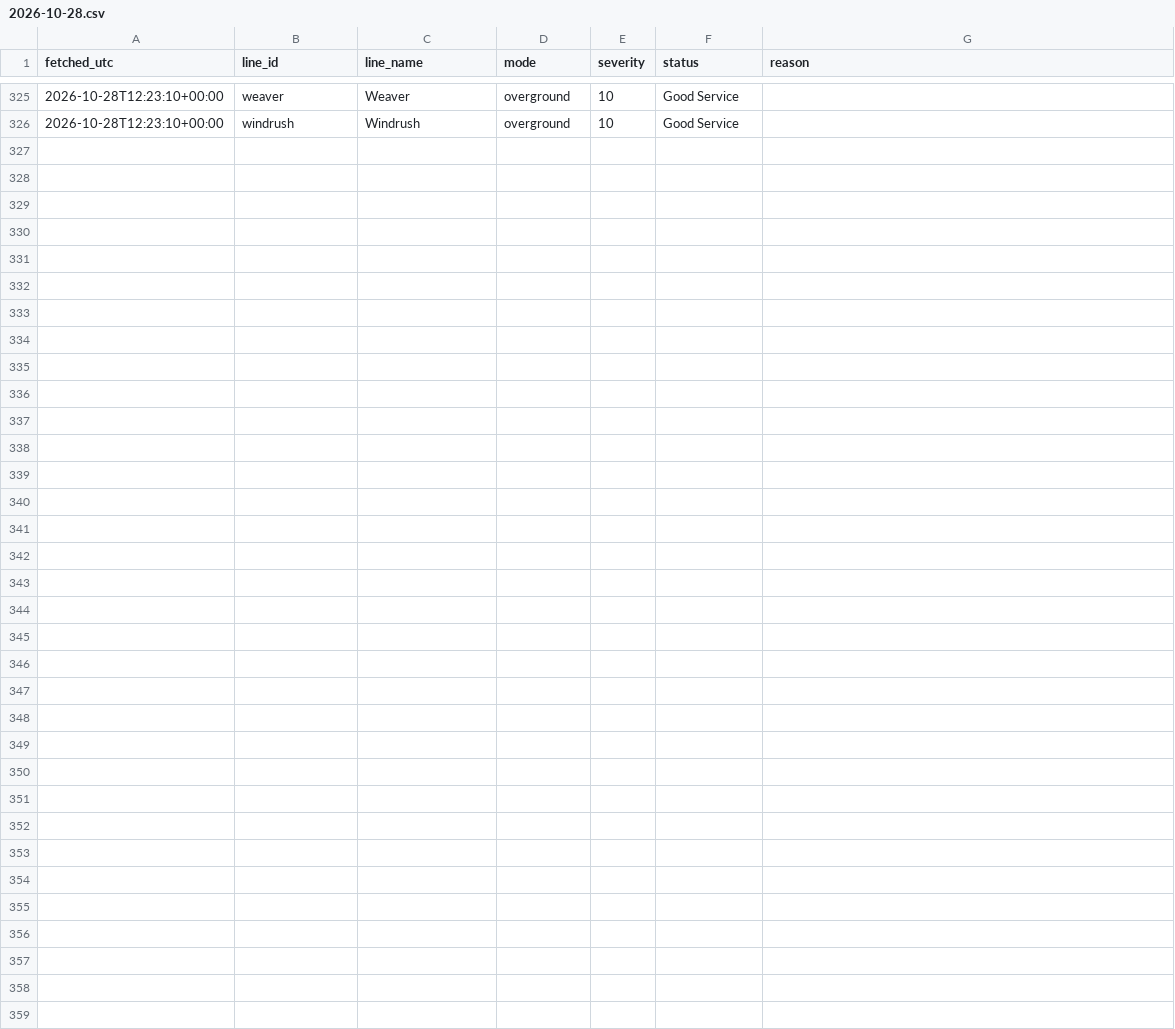
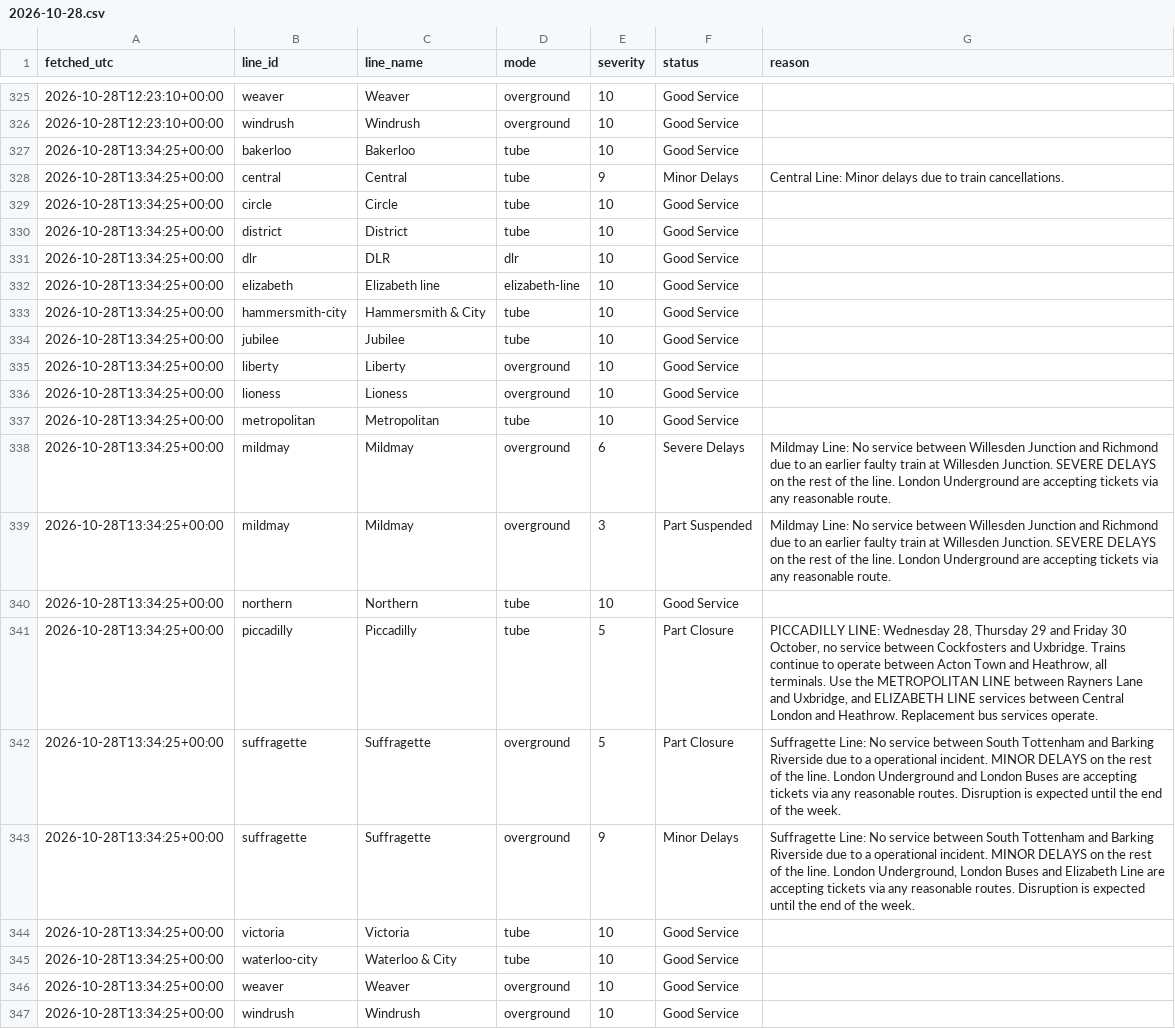
Before and after one commit to Mihir-wbs/london-tube-crowding, a CSV file: data/raw/status/2026-10-28.csv, drawn as a sheet; only a part is shown, gaps mark what is left out.

```diff
--- a/data/raw/status/2026-10-28.csv
+++ b/data/raw/status/2026-10-28.csv
@@ -326 +326,22 @@ fetched_utc,line_id,line_name,mode,severity,status,reason
 2026-10-28T12:23:10+00:00,windrush,Windrush,overground,10,Good Service,
+2026-10-28T13:34:25+00:00,bakerloo,Bakerloo,tube,10,Good Service,
+2026-10-28T13:34:25+00:00,central,Central,tube,9,Minor Delays,Central Line: Minor delays due to train cancellations.
+2026-10-28T13:34:25+00:00,circle,Circle,tube,10,Good Service,
+2026-10-28T13:34:25+00:00,district,District,tube,10,Good Service,
+2026-10-28T13:34:25+00:00,dlr,DLR,dlr,10,Good Service,
+2026-10-28T13:34:25+00:00,elizabeth,Elizabeth line,elizabeth-line,10,Good Service,
+2026-10-28T13:34:25+00:00,hammersmith-city,Hammersmith & City,tube,10,Good Service,
+2026-10-28T13:34:25+00:00,jubilee,Jubilee,tube,10,Good Service,
+2026-10-28T13:34:25+00:00,liberty,Liberty,overground,10,Good Service,
+2026-10-28T13:34:25+00:00,lioness,Lioness,overground,10,Good Service,
+2026-10-28T13:34:25+00:00,metropolitan,Metropolitan,tube,10,Good Service,
+2026-10-28T13:34:25+00:00,mildmay,Mildmay,overground,6,Severe Delays,Mildmay Line: No service between Willesden Junction and Richmond due to an earlier faulty train at Willesden Junction. SEVERE DELAYS on the rest of the line. London Underground are accepting tickets via any reasonable route.
+2026-10-28T13:34:25+00:00,mildmay,Mildmay,overground,3,Part Suspended,Mildmay Line: No service between Willesden Junction and Richmond due to an earlier faulty train at Willesden Junction. SEVERE DELAYS on the rest of the line. London Underground are accepting tickets via any reasonable route.
+2026-10-28T13:34:25+00:00,northern,Northern,tube,10,Good Service,
+2026-10-28T13:34:25+00:00,piccadilly,Piccadilly,tube,5,Part Closure,"PICCADILLY LINE: Wednesday 28, Thursday 29 and Friday 30 October, no service between Cockfosters and Uxbridge. Trains continue to operate between Acton Town and Heathrow, all terminals. Use the METROPOLITAN LINE between Rayners Lane and Uxbridge, and ELIZABETH LINE services between Central London and Heathrow. Replacement bus services operate."
+2026-10-28T13:34:25+00:00,suffragette,Suffragette,overground,5,Part Closure,Suffragette Line: No service between South Tottenham and Barking Riverside due to a operational incident. MINOR DELAYS on the rest of the line. London Underground and London Buses are accepting tickets via any reasonable routes. Disruption is expected until the end of the week.
+2026-10-28T13:34:25+00:00,suffragette,Suffragette,overground,9,Minor Delays,"Suffragette Line: No service between South Tottenham and Barking Riverside due to a operational incident. MINOR DELAYS on the rest of the line. London Underground, London Buses and Elizabeth Line are accepting tickets via any reasonable routes. Disruption is expected until the end of the week."
+2026-10-28T13:34:25+00:00,victoria,Victoria,tube,10,Good Service,
+2026-10-28T13:34:25+00:00,waterloo-city,Waterloo & City,tube,10,Good Service,
+2026-10-28T13:34:25+00:00,weaver,Weaver,overground,10,Good Service,
+2026-10-28T13:34:25+00:00,windrush,Windrush,overground,10,Good Service,
```
Also changed, not shown: data/raw/crowding/2026-10-28.csv, data/raw/weather/2026-10-28.csv.
